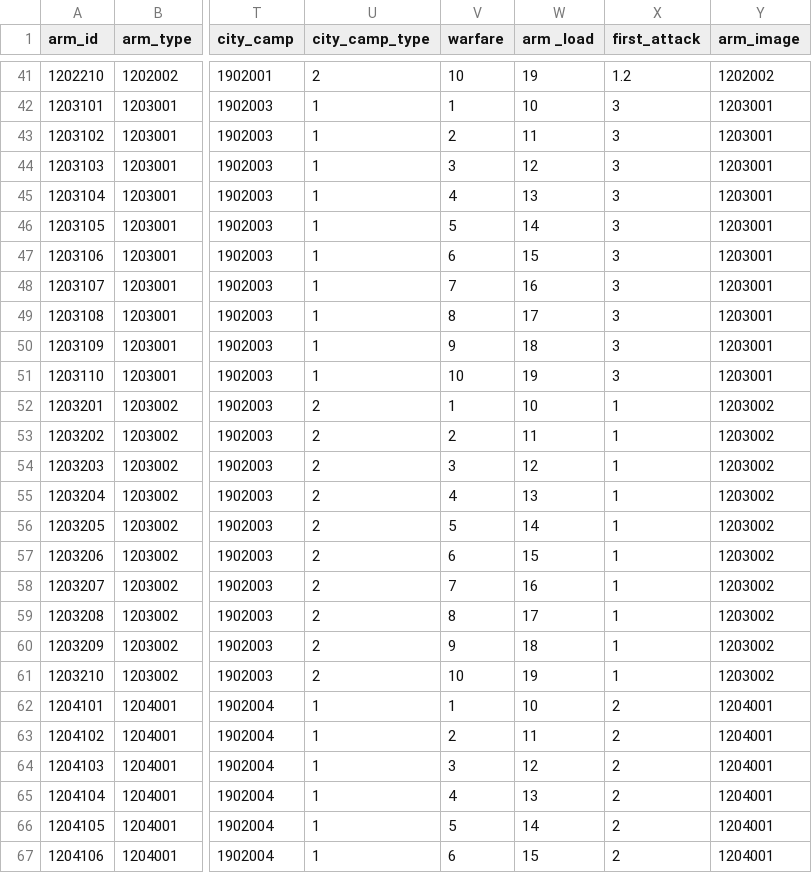
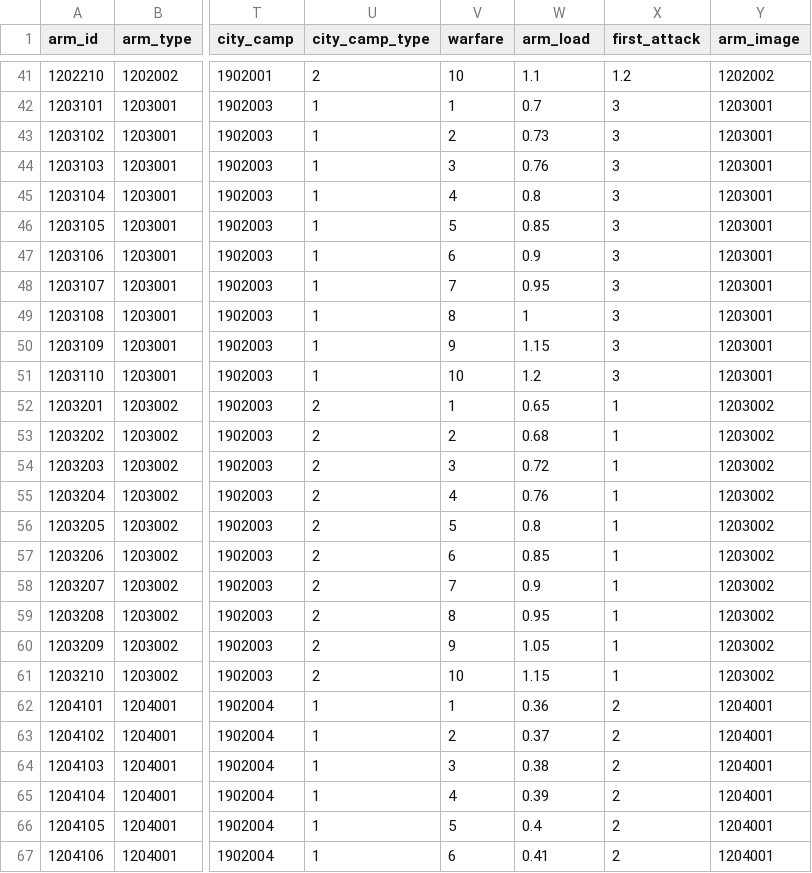
Before and after one commit to kspine/solution_pk, a CSV file: etc/poseidon/empery_center_data/Arm.csv, drawn as a sheet; only a part is shown, gaps mark what is left out; the diff covers the shown part only; the diff names each change by its address in the sheet, - before the commit and + after, or states it on an @@ line.

```diff
--- a/etc/poseidon/empery_center_data/Arm.csv
+++ b/etc/poseidon/empery_center_data/Arm.csv
-W1: arm _load
+W1: arm_load
-W41 (arm_load): 19
+W41 (arm_load): 1.1
-W42 (arm_load): 10
+W42 (arm_load): 0.7
-W43 (arm_load): 11
+W43 (arm_load): 0.73
-W44 (arm_load): 12
+W44 (arm_load): 0.76
-W45 (arm_load): 13
+W45 (arm_load): 0.8
-W46 (arm_load): 14
+W46 (arm_load): 0.85
-W47 (arm_load): 15
+W47 (arm_load): 0.9
-W48 (arm_load): 16
+W48 (arm_load): 0.95
-W49 (arm_load): 17
+W49 (arm_load): 1
-W50 (arm_load): 18
+W50 (arm_load): 1.15
-W51 (arm_load): 19
+W51 (arm_load): 1.2
-W52 (arm_load): 10
+W52 (arm_load): 0.65
-W53 (arm_load): 11
+W53 (arm_load): 0.68
-W54 (arm_load): 12
+W54 (arm_load): 0.72
-W55 (arm_load): 13
+W55 (arm_load): 0.76
-W56 (arm_load): 14
+W56 (arm_load): 0.8
-W57 (arm_load): 15
+W57 (arm_load): 0.85
-W58 (arm_load): 16
+W58 (arm_load): 0.9
-W59 (arm_load): 17
+W59 (arm_load): 0.95
-W60 (arm_load): 18
+W60 (arm_load): 1.05
-W61 (arm_load): 19
+W61 (arm_load): 1.15
-W62 (arm_load): 10
+W62 (arm_load): 0.36
-W63 (arm_load): 11
+W63 (arm_load): 0.37
-W64 (arm_load): 12
+W64 (arm_load): 0.38
-W65 (arm_load): 13
+W65 (arm_load): 0.39
-W66 (arm_load): 14
+W66 (arm_load): 0.4
-W67 (arm_load): 15
+W67 (arm_load): 0.41
```
Also changed, not shown: 64 edited cells elsewhere in this file, 13 other files.
